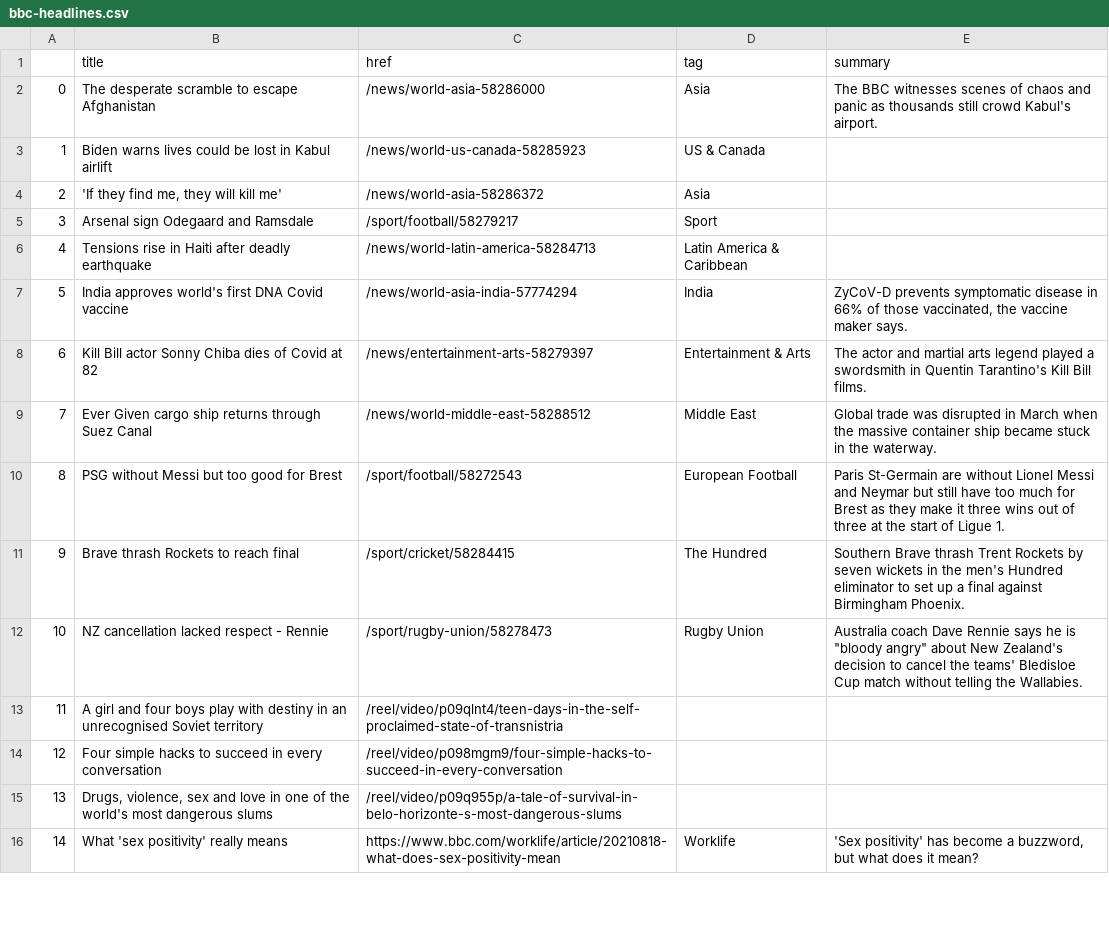
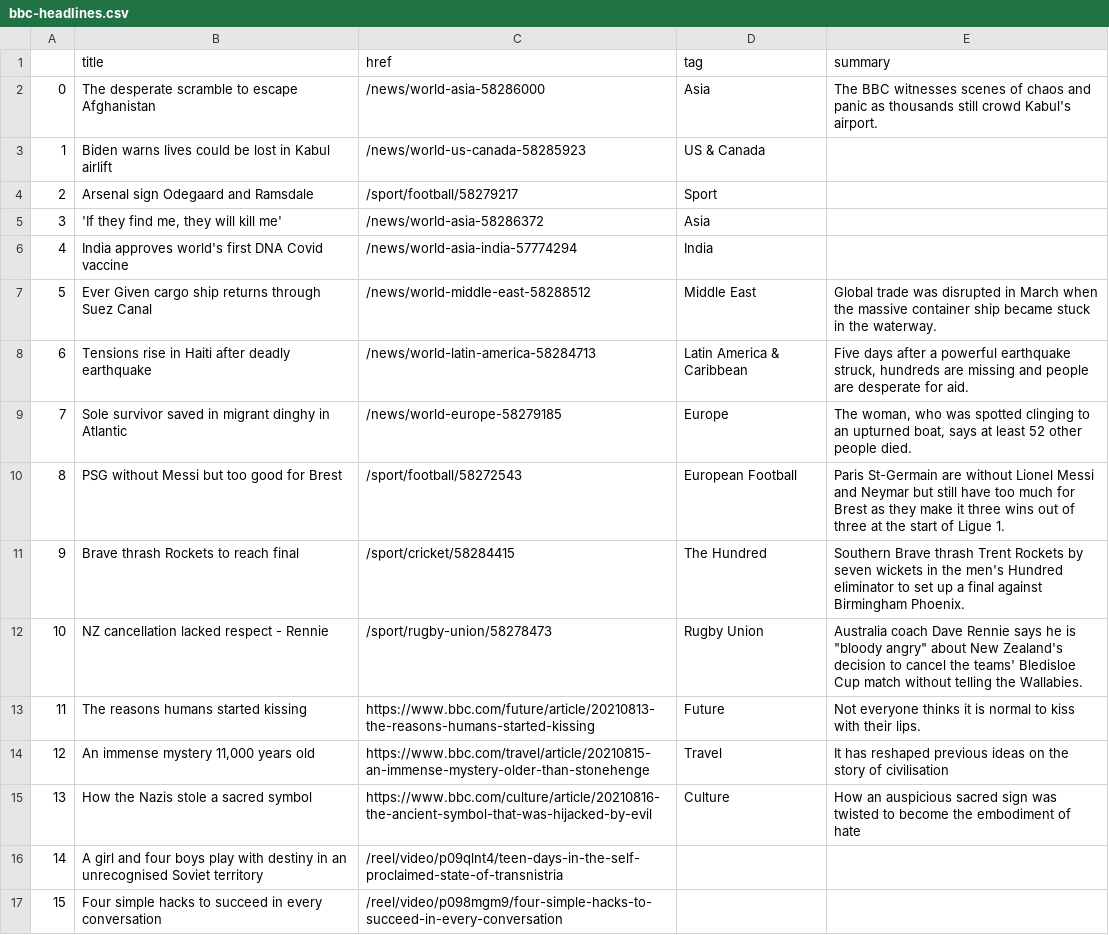
Before and after one commit to kgrumke/automatic-scraper, a CSV file: bbc-headlines.csv, drawn as a sheet; only a part is shown; the shorter side is filled out with more unchanged rows; removed rows and columns are numbered as before the commit, all else as after; the diff covers the shown part only; the diff names each change by its address in the sheet, - before the commit and + after, or states it on an @@ line.

```diff
--- a/bbc-headlines.csv
+++ b/bbc-headlines.csv
@@ row 5 moved to row 4: 2 @@
@@ column A renumbered from row 5 down @@
-row 6: 4 | Tensions rise in Haiti after deadly earthquake | /news/world-latin-america-58284713 | Latin America & Caribbean
-E6 (summary): ZyCoV-D prevents symptomatic disease in 66% of those vaccinated, the vaccine maker says.
+E6 (summary): (empty)
-row 8: 6 | Kill Bill actor Sonny Chiba dies of Covid at 82 | /news/entertainment-arts-58279397 | Entertainment & Arts | The actor and martial arts legend played a swordsmith in Quentin Tarantino's Kill Bill films.
+row 8: 6 | Tensions rise in Haiti after deadly earthquake | /news/world-latin-america-58284713 | Latin America & Caribbean | Five days after a powerful earthquake struck, hundreds are missing and people are desperate for aid.
+row 9: 7 | Sole survivor saved in migrant dinghy in Atlantic | /news/world-europe-58279185 | Europe | The woman, who was spotted clinging to an upturned boat, says at least 52 other people died.
+row 13: 11 | The reasons humans started kissing | https://www.bbc.com/future/article/20210813-the-reasons-humans-started-kissing | Future | Not everyone thinks it is normal to kiss with their lips.
+row 14: 12 | An immense mystery 11,000 years old | https://www.bbc.com/travel/article/20210815-an-immense-mystery-older-than-stonehenge | Travel | It has reshaped previous ideas on the story of civilisation
+row 15: 13 | How the Nazis stole a sacred symbol | https://www.bbc.com/culture/article/20210816-the-ancient-symbol-that-was-hijacked-by-evil | Culture | How an auspicious sacred sign was twisted to become the embodiment of hate
```
Also changed, not shown: 2 added rows, 2 removed rows, 3 moved rows and 1 edited cell elsewhere in this file.
